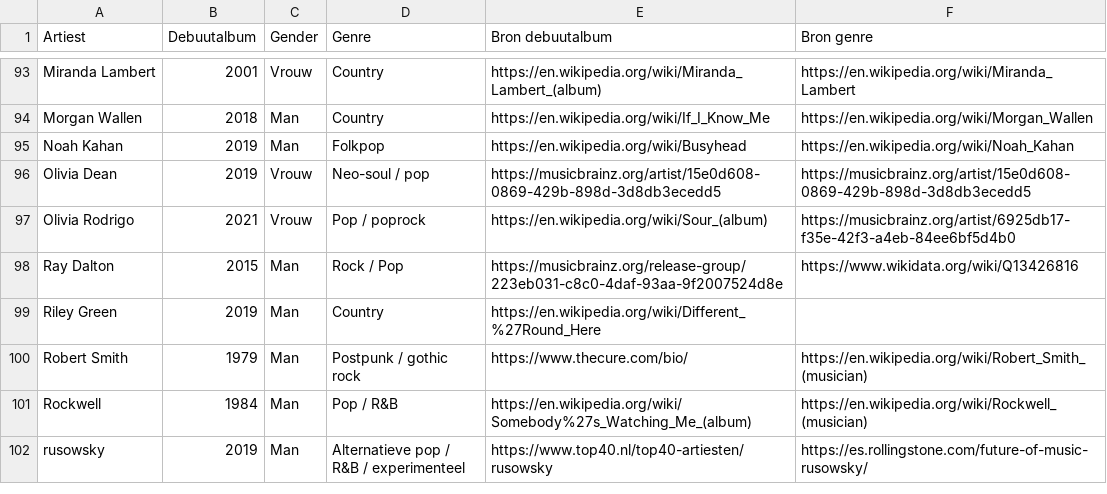
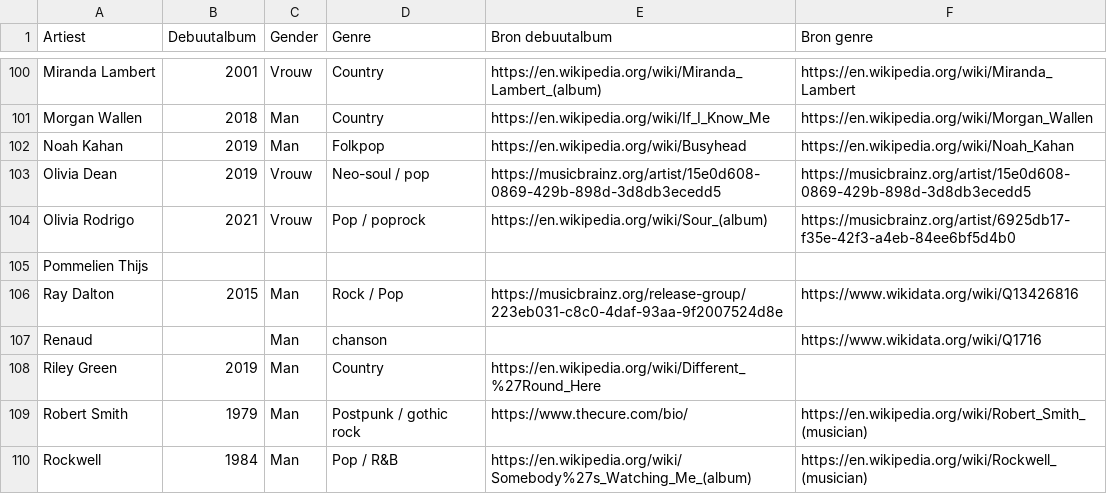
Before and after one commit to seppegoossens99-eng/ultratop-50-reversed, a CSV file: ultratop_artist_extra.csv, drawn as a sheet; only a part is shown, gaps mark what is left out; the shorter side is filled out with more unchanged rows; the diff covers the shown part only; the diff names each change by its address in the sheet, - before the commit and + after, or states it on an @@ line.

```diff
--- a/ultratop_artist_extra.csv
+++ b/ultratop_artist_extra.csv
+row 105: Pommelien Thijs
+row 107: Renaud |  | Man | chanson |  | https://www.wikidata.org/wiki/Q1716
```
Also changed, not shown: 8 added rows elsewhere in this file, ultratop_50_artists.csv, ultratop_50_details.csv, 10 other files.
